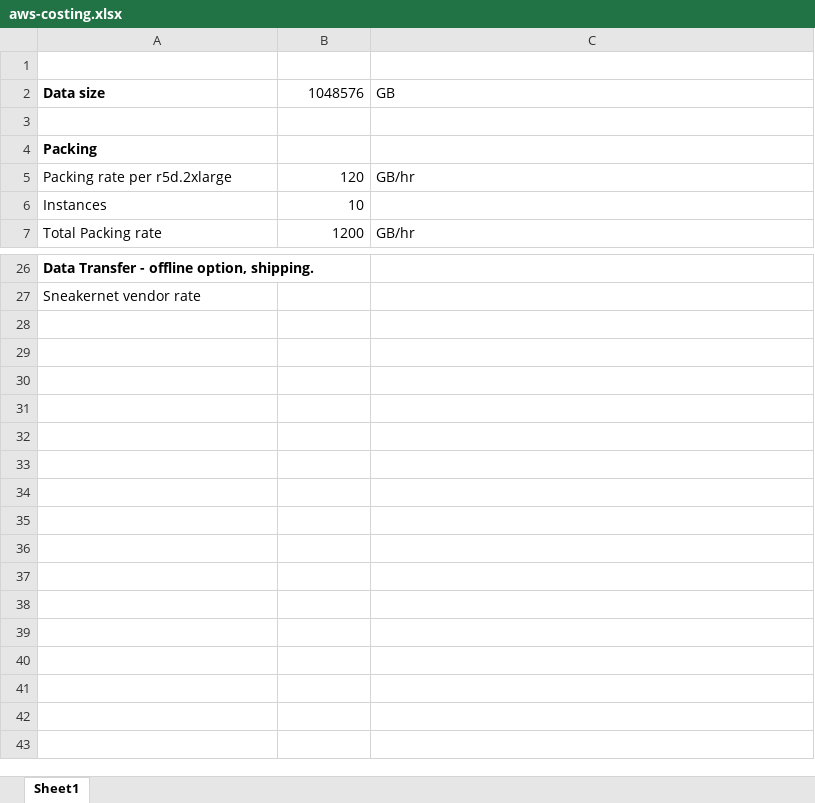
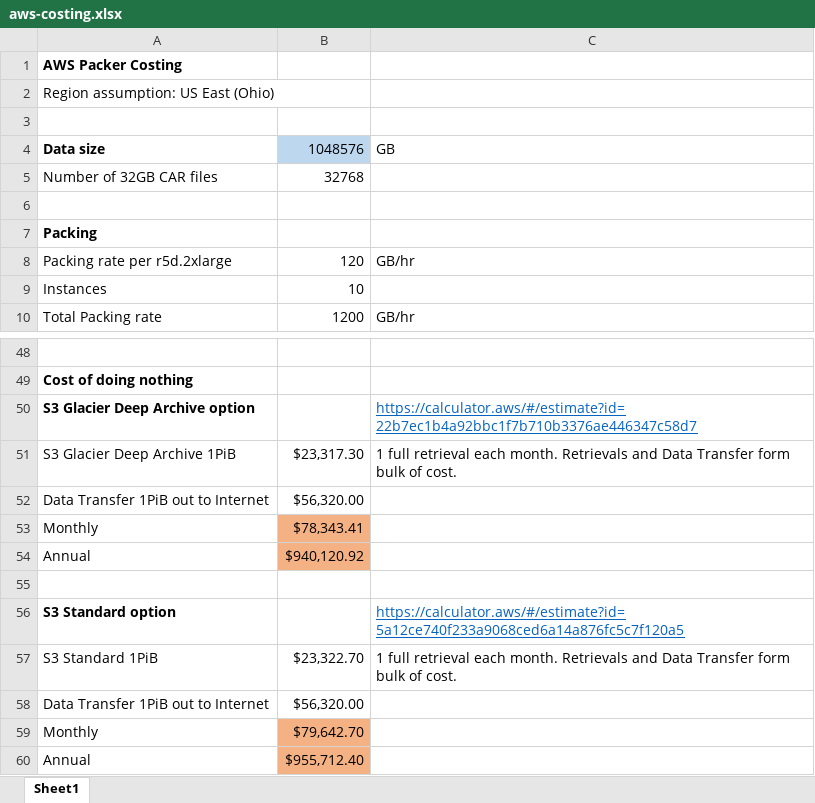
Before and after one commit to frank-ang/packer, an Excel workbook: aws/aws-costing.xlsx, sheet Sheet1, drawn as a sheet; only a part is shown, gaps mark what is left out; values as stored, in another font and other column widths than the file's, no borders; addresses are those after the commit; the diff covers the shown part only; the diff names each change by its address in the sheet, - before the commit and + after, or states it on an @@ line.

```diff
--- a/aws/aws-costing.xlsx (sheet Sheet1)
+++ b/aws/aws-costing.xlsx (sheet Sheet1)
+row 1: AWS Packer Costing
+row 2: Region assumption: US East (Ohio)
-B4 fill: none
+B4 fill: #BDD7EE
+row 5: Number of 32GB CAR files | 32768
-A48: Data Transfer - offline option, shipping.
+A48: (empty)
-A49: Sneakernet vendor rate
+A49: Cost of doing nothing
-A49 bold: off
+A49 bold: on
+row 50: S3 Glacier Deep Archive option |  | https://calculator.aws/#/estimate?id=22b7ec1b4a92bbc1f7b710b3376ae446347c58d7
+row 51: S3 Glacier Deep Archive 1PiB | $23,317.30 | 1 full retrieval each month. Retrievals and Data Transfer form bulk of cost.
+row 52: Data Transfer 1PiB out to Internet | $56,320.00
+row 53: Monthly | $78,343.41
+row 54: Annual | $940,120.92
+row 55: (empty)
+row 56: S3 Standard option |  | https://calculator.aws/#/estimate?id=5a12ce740f233a9068ced6a14a876fc5c7f120a5
+row 57: S3 Standard 1PiB | $23,322.70 | 1 full retrieval each month. Retrievals and Data Transfer form bulk of cost.
+row 58: Data Transfer 1PiB out to Internet | $56,320.00
+row 59: Monthly | $79,642.70
+row 60: Annual | $955,712.40
```
Also changed, not shown: 26 added rows, 7 removed rows, 9 edited cells and cell formats elsewhere in this sheet, formulas that keep their value, 3 other files.
